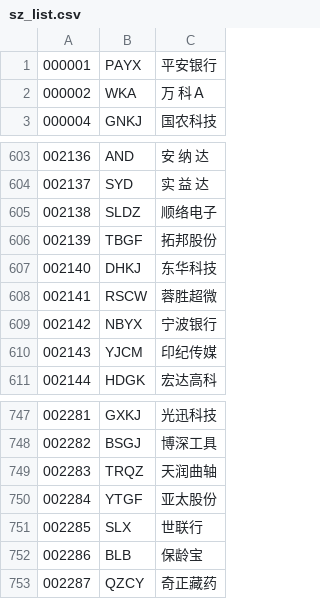
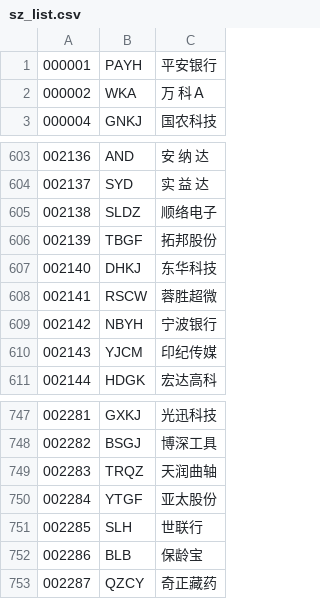
Before and after one commit to neo2470/zxdstore, a CSV file: StocksAnalyzer/data/sz_list.csv, drawn as a sheet; only a part is shown, gaps mark what is left out.

```diff
--- a/StocksAnalyzer/data/sz_list.csv
+++ b/StocksAnalyzer/data/sz_list.csv
@@ -1,2 +1,2 @@
-000001,PAYX,平安银行
+000001,PAYH,平安银行
 000002,WKA,万 科Ａ
@@ -608,3 +608,3 @@
 002141,RSCW,蓉胜超微
-002142,NBYX,宁波银行
+002142,NBYH,宁波银行
 002143,YJCM,印纪传媒
@@ -750,3 +750,3 @@
 002284,YTGF,亚太股份
-002285,SLX,世联行
+002285,SLH,世联行
 002286,BLB,保龄宝
```
Also changed, not shown: StocksAnalyzer/data/sh_list.csv, StocksAnalyzer/data/sh_sz_list.csv.
